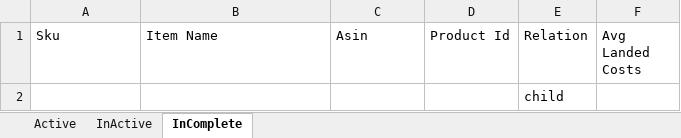
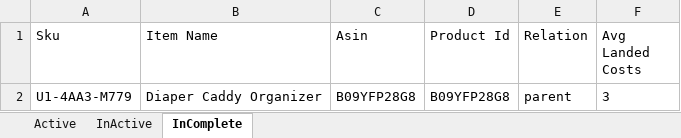
Before and after one commit to Abeer-ahmad-123/excel-file, an Excel workbook: data/29/29.xlsx, sheet InComplete, drawn as a sheet; values as stored, in another font and other column widths than the file's, no borders; removed rows and columns are numbered as before the commit, all else as after; the diff names each change by its address in the sheet, - before the commit and + after, or states it on an @@ line.

```diff
--- a/data/29/29.xlsx (sheet InComplete)
+++ b/data/29/29.xlsx (sheet InComplete)
-row 2:  |  |  |  | child
+row 2: U1-4AA3-M779 | Diaper Caddy Organizer | B09YFP28G8 | B09YFP28G8 | parent | 3
```
Also changed, not shown: sheet Active, sheet InActive, data/13/13.xlsx, data/37/37.xlsx, 7 other files.
